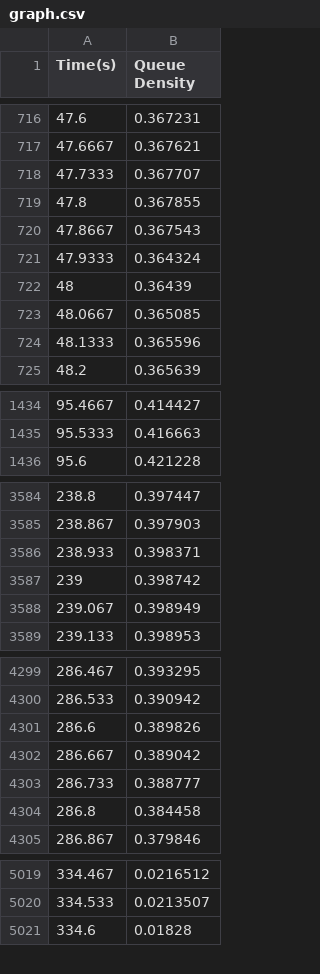
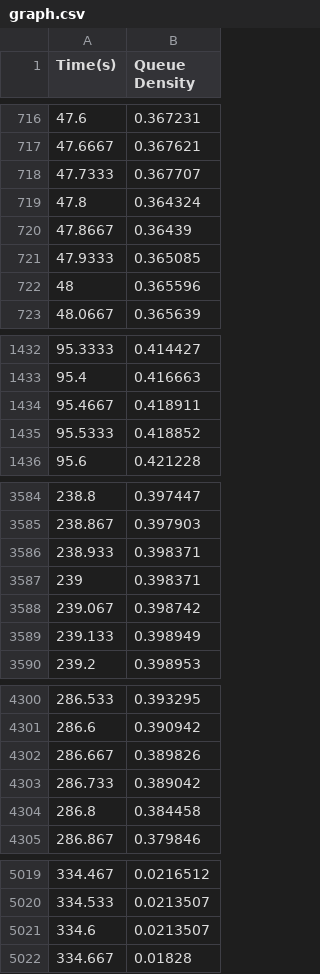
Before and after one commit to its-sachin/COP290, a CSV file: Assignment1/Subtask3/graph.csv, drawn as a sheet; only a part is shown, gaps mark what is left out; removed rows and columns are numbered as before the commit, all else as after; the diff covers the shown part only; the diff names each change by its address in the sheet, - before the commit and + after, or states it on an @@ line.

```diff
--- a/Assignment1/Subtask3/graph.csv
+++ b/Assignment1/Subtask3/graph.csv
-row 719: 47.8 | 0.367855
-row 720: 47.8667 | 0.367543
@@ column A (Time(s)) renumbered between rows 719 and 5736 @@
+row 1434: 95.4667 | 0.418911
+row 1435: 95.5333 | 0.418852
+row 3587: 239 | 0.398371
-row 4303: 286.733 | 0.388777
+row 5021: 334.6 | 0.0213507
```
Also changed, not shown: 1 removed row elsewhere in this file, 4 other files.
